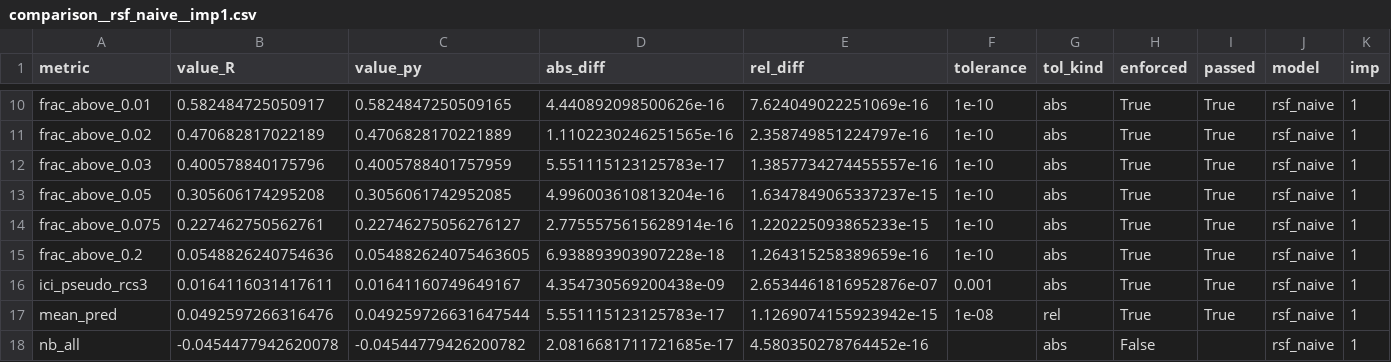
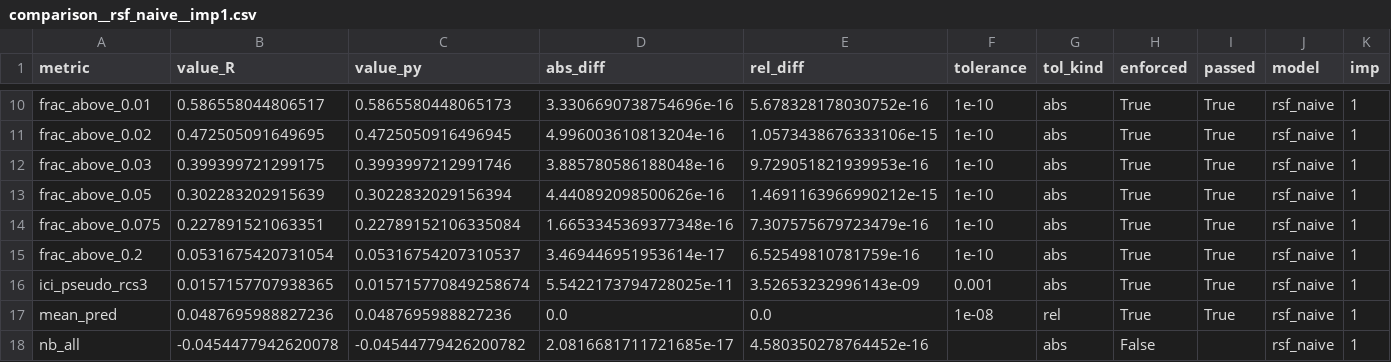
Before and after one commit to kardokhk/competing-risks-cvd-prediction, a CSV file: results/metrics_v2/validation/comparison__rsf_naive__imp1.csv, drawn as a sheet; only a part is shown, gaps mark what is left out; the diff covers the shown part only; the diff names each change by its address in the sheet, - before the commit and + after, or states it on an @@ line.

```diff
--- a/results/metrics_v2/validation/comparison__rsf_naive__imp1.csv
+++ b/results/metrics_v2/validation/comparison__rsf_naive__imp1.csv
-B10 (value_R): 0.582484725050917
+B10 (value_R): 0.586558044806517
-C10 (value_py): 0.5824847250509165
+C10 (value_py): 0.5865580448065173
-D10 (abs_diff): 4.440892098500626e-16
+D10 (abs_diff): 3.3306690738754696e-16
-E10 (rel_diff): 7.624049022251069e-16
+E10 (rel_diff): 5.678328178030752e-16
-B11 (value_R): 0.470682817022189
+B11 (value_R): 0.472505091649695
-C11 (value_py): 0.4706828170221889
+C11 (value_py): 0.4725050916496945
-D11 (abs_diff): 1.1102230246251565e-16
+D11 (abs_diff): 4.996003610813204e-16
-E11 (rel_diff): 2.358749851224797e-16
+E11 (rel_diff): 1.0573438676333106e-15
-B12 (value_R): 0.400578840175796
+B12 (value_R): 0.399399721299175
-C12 (value_py): 0.4005788401757959
+C12 (value_py): 0.3993997212991746
-D12 (abs_diff): 5.551115123125783e-17
+D12 (abs_diff): 3.885780586188048e-16
-E12 (rel_diff): 1.3857734274455557e-16
+E12 (rel_diff): 9.729051821939953e-16
-B13 (value_R): 0.305606174295208
+B13 (value_R): 0.302283202915639
-C13 (value_py): 0.3056061742952085
+C13 (value_py): 0.3022832029156394
-D13 (abs_diff): 4.996003610813204e-16
+D13 (abs_diff): 4.440892098500626e-16
-E13 (rel_diff): 1.6347849065337237e-15
+E13 (rel_diff): 1.4691163966990212e-15
-B14 (value_R): 0.227462750562761
+B14 (value_R): 0.227891521063351
-C14 (value_py): 0.22746275056276127
+C14 (value_py): 0.22789152106335084
-D14 (abs_diff): 2.7755575615628914e-16
+D14 (abs_diff): 1.6653345369377348e-16
-E14 (rel_diff): 1.220225093865233e-15
+E14 (rel_diff): 7.307575679723479e-16
-B15 (value_R): 0.0548826240754636
+B15 (value_R): 0.0531675420731054
-C15 (value_py): 0.054882624075463605
+C15 (value_py): 0.05316754207310537
-D15 (abs_diff): 6.938893903907228e-18
+D15 (abs_diff): 3.469446951953614e-17
-E15 (rel_diff): 1.264315258389659e-16
+E15 (rel_diff): 6.52549810781759e-16
-B16 (value_R): 0.0164116031417611
+B16 (value_R): 0.0157157707938365
-C16 (value_py): 0.01641160749649167
+C16 (value_py): 0.015715770849258674
-D16 (abs_diff): 4.354730569200438e-09
+D16 (abs_diff): 5.5422173794728025e-11
-E16 (rel_diff): 2.6534461816952876e-07
+E16 (rel_diff): 3.52653232996143e-09
-B17 (value_R): 0.0492597266316476
+B17 (value_R): 0.0487695988827236
-C17 (value_py): 0.049259726631647544
+C17 (value_py): 0.0487695988827236
-D17 (abs_diff): 5.551115123125783e-17
+D17 (abs_diff): 0.0
-E17 (rel_diff): 1.1269074155923942e-15
+E17 (rel_diff): 0.0
```
Also changed, not shown: 55 edited cells elsewhere in this file, results/metrics_v2/calibration/deciles__cv__h10.csv, results/metrics_v2/calibration/deciles__temporal__h10.csv, 55 other files.
